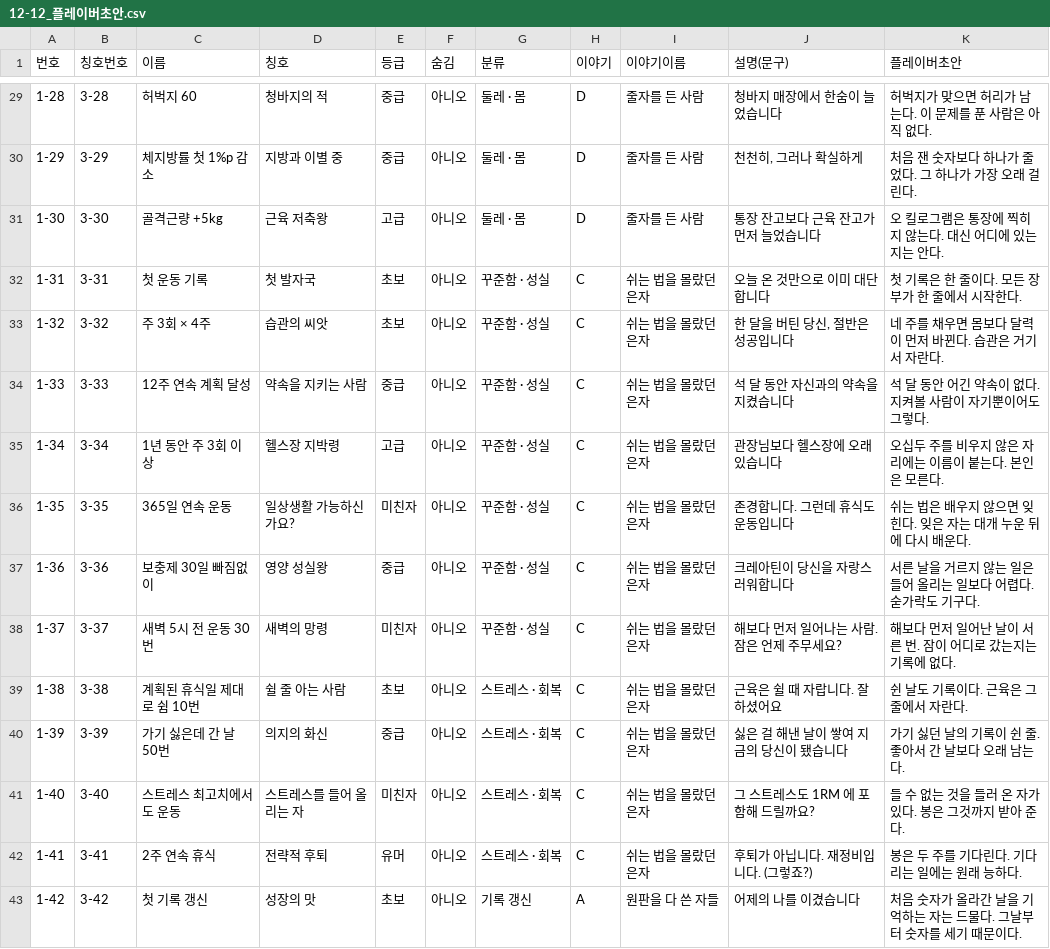
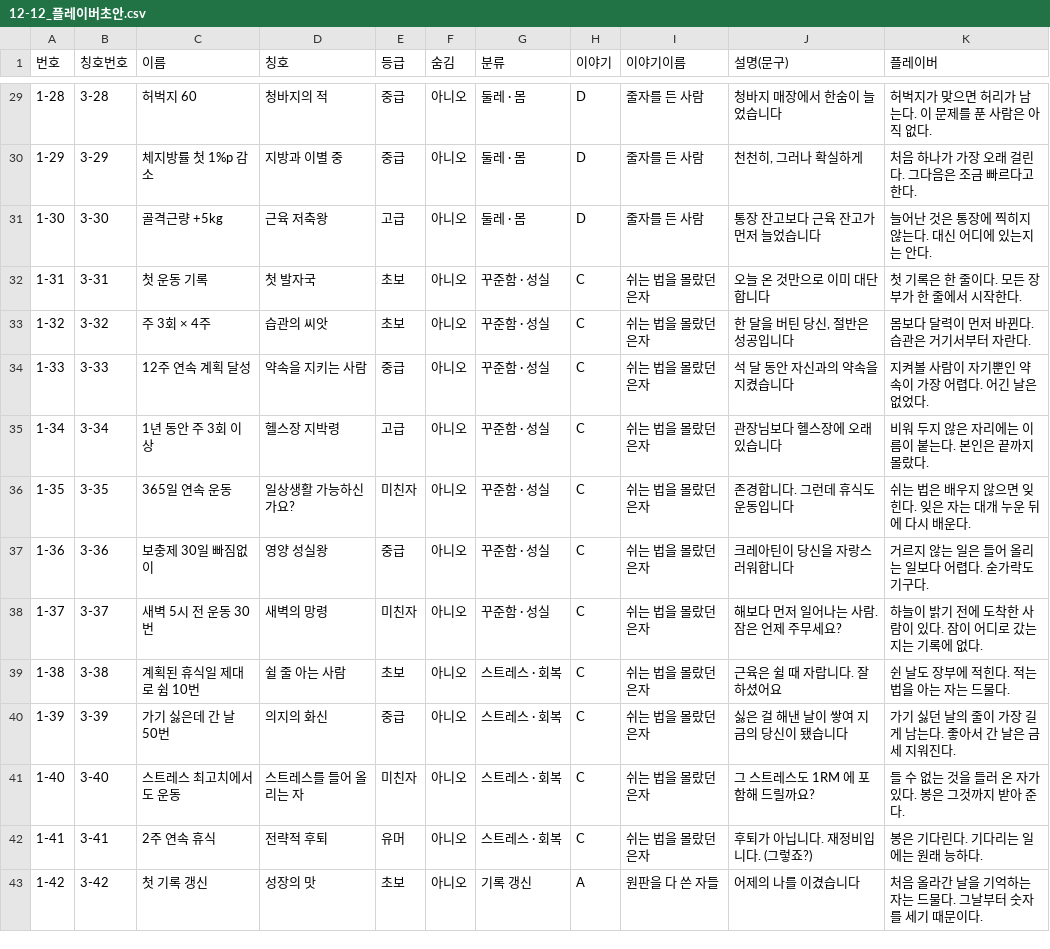
Before and after one commit to slayde3470/gymwork-app, a CSV file: 문서/자료/12-12_플레이버초안.csv, drawn as a sheet; only a part is shown, gaps mark what is left out; the diff covers the shown part only.

```diff
--- a/문서/자료/12-12_플레이버초안.csv
+++ b/문서/자료/12-12_플레이버초안.csv
@@ -1 +1 @@
-번호,칭호번호,이름,칭호,등급,숨김,분류,이야기,이야기이름,설명(문구),플레이버초안
+번호,칭호번호,이름,칭호,등급,숨김,분류,이야기,이야기이름,설명(문구),플레이버
@@ -29,15 +29,15 @@
 1-28,3-28,허벅지 60,청바지의 적,중급,아니오,둘레 · 몸,D,줄자를 든 사람,청바지 매장에서 한숨이 늘었습니다,허벅지가 맞으면 허리가 남는다. 이 문제를 푼 사람은 아직 없다.
-1-29,3-29,체지방률 첫 1%p 감소,지방과 이별 중,중급,아니오,둘레 · 몸,D,줄자를 든 사람,"천천히, 그러나 확실하게",처음 잰 숫자보다 하나가 줄었다. 그 하나가 가장 오래 걸린다.
-1-30,3-30,골격근량 +5kg,근육 저축왕,고급,아니오,둘레 · 몸,D,줄자를 든 사람,통장 잔고보다 근육 잔고가 먼저 늘었습니다,오 킬로그램은 통장에 찍히지 않는다. 대신 어디에 있는지는 안다.
+1-29,3-29,체지방률 첫 1%p 감소,지방과 이별 중,중급,아니오,둘레 · 몸,D,줄자를 든 사람,"천천히, 그러나 확실하게",처음 하나가 가장 오래 걸린다. 그다음은 조금 빠르다고 한다.
+1-30,3-30,골격근량 +5kg,근육 저축왕,고급,아니오,둘레 · 몸,D,줄자를 든 사람,통장 잔고보다 근육 잔고가 먼저 늘었습니다,늘어난 것은 통장에 찍히지 않는다. 대신 어디에 있는지는 안다.
 1-31,3-31,첫 운동 기록,첫 발자국,초보,아니오,꾸준함 · 성실,C,쉬는 법을 몰랐던 은자,오늘 온 것만으로 이미 대단합니다,첫 기록은 한 줄이다. 모든 장부가 한 줄에서 시작한다.
-1-32,3-32,주 3회 × 4주,습관의 씨앗,초보,아니오,꾸준함 · 성실,C,쉬는 법을 몰랐던 은자,"한 달을 버틴 당신, 절반은 성공입니다",네 주를 채우면 몸보다 달력이 먼저 바뀐다. 습관은 거기서 자란다.
-1-33,3-33,12주 연속 계획 달성,약속을 지키는 사람,중급,아니오,꾸준함 · 성실,C,쉬는 법을 몰랐던 은자,석 달 동안 자신과의 약속을 지켰습니다,석 달 동안 어긴 약속이 없다. 지켜볼 사람이 자기뿐이어도 그렇다.
-1-34,3-34,1년 동안 주 3회 이상,헬스장 지박령,고급,아니오,꾸준함 · 성실,C,쉬는 법을 몰랐던 은자,관장님보다 헬스장에 오래 있습니다,오십두 주를 비우지 않은 자리에는 이름이 붙는다. 본인은 모른다.
+1-32,3-32,주 3회 × 4주,습관의 씨앗,초보,아니오,꾸준함 · 성실,C,쉬는 법을 몰랐던 은자,"한 달을 버틴 당신, 절반은 성공입니다",몸보다 달력이 먼저 바뀐다. 습관은 거기서부터 자란다.
+1-33,3-33,12주 연속 계획 달성,약속을 지키는 사람,중급,아니오,꾸준함 · 성실,C,쉬는 법을 몰랐던 은자,석 달 동안 자신과의 약속을 지켰습니다,지켜볼 사람이 자기뿐인 약속이 가장 어렵다. 어긴 날은 없었다.
+1-34,3-34,1년 동안 주 3회 이상,헬스장 지박령,고급,아니오,꾸준함 · 성실,C,쉬는 법을 몰랐던 은자,관장님보다 헬스장에 오래 있습니다,비워 두지 않은 자리에는 이름이 붙는다. 본인은 끝까지 몰랐다.
 1-35,3-35,365일 연속 운동,일상생활 가능하신가요?,미친자,아니오,꾸준함 · 성실,C,쉬는 법을 몰랐던 은자,존경합니다. 그런데 휴식도 운동입니다,쉬는 법은 배우지 않으면 잊힌다. 잊은 자는 대개 누운 뒤에 다시 배운다.
-1-36,3-36,보충제 30일 빠짐없이,영양 성실왕,중급,아니오,꾸준함 · 성실,C,쉬는 법을 몰랐던 은자,크레아틴이 당신을 자랑스러워합니다,서른 날을 거르지 않는 일은 들어 올리는 일보다 어렵다. 숟가락도 기구다.
-1-37,3-37,새벽 5시 전 운동 30번,새벽의 망령,미친자,아니오,꾸준함 · 성실,C,쉬는 법을 몰랐던 은자,해보다 먼저 일어나는 사람. 잠은 언제 주무세요?,해보다 먼저 일어난 날이 서른 번. 잠이 어디로 갔는지는 기록에 없다.
-1-38,3-38,계획된 휴식일 제대로 쉼 10번,쉴 줄 아는 사람,초보,아니오,스트레스 · 회복,C,쉬는 법을 몰랐던 은자,근육은 쉴 때 자랍니다. 잘하셨어요,쉰 날도 기록이다. 근육은 그 줄에서 자란다.
-1-39,3-39,가기 싫은데 간 날 50번,의지의 화신,중급,아니오,스트레스 · 회복,C,쉬는 법을 몰랐던 은자,싫은 걸 해낸 날이 쌓여 지금의 당신이 됐습니다,가기 싫던 날의 기록이 쉰 줄. 좋아서 간 날보다 오래 남는다.
+1-36,3-36,보충제 30일 빠짐없이,영양 성실왕,중급,아니오,꾸준함 · 성실,C,쉬는 법을 몰랐던 은자,크레아틴이 당신을 자랑스러워합니다,거르지 않는 일은 들어 올리는 일보다 어렵다. 숟가락도 기구다.
+1-37,3-37,새벽 5시 전 운동 30번,새벽의 망령,미친자,아니오,꾸준함 · 성실,C,쉬는 법을 몰랐던 은자,해보다 먼저 일어나는 사람. 잠은 언제 주무세요?,하늘이 밝기 전에 도착한 사람이 있다. 잠이 어디로 갔는지는 기록에 없다.
+1-38,3-38,계획된 휴식일 제대로 쉼 10번,쉴 줄 아는 사람,초보,아니오,스트레스 · 회복,C,쉬는 법을 몰랐던 은자,근육은 쉴 때 자랍니다. 잘하셨어요,쉰 날도 장부에 적힌다. 적는 법을 아는 자는 드물다.
+1-39,3-39,가기 싫은데 간 날 50번,의지의 화신,중급,아니오,스트레스 · 회복,C,쉬는 법을 몰랐던 은자,싫은 걸 해낸 날이 쌓여 지금의 당신이 됐습니다,가기 싫던 날의 줄이 가장 길게 남는다. 좋아서 간 날은 금세 지워진다.
 1-40,3-40,스트레스 최고치에서도 운동,스트레스를 들어 올리는 자,미친자,아니오,스트레스 · 회복,C,쉬는 법을 몰랐던 은자,그 스트레스도 1RM 에 포함해 드릴까요?,들 수 없는 것을 들러 온 자가 있다. 봉은 그것까지 받아 준다.
-1-41,3-41,2주 연속 휴식,전략적 후퇴,유머,아니오,스트레스 · 회복,C,쉬는 법을 몰랐던 은자,후퇴가 아닙니다. 재정비입니다. (그렇죠?),봉은 두 주를 기다린다. 기다리는 일에는 원래 능하다.
-1-42,3-42,첫 기록 갱신,성장의 맛,초보,아니오,기록 갱신,A,원판을 다 쓴 자들,어제의 나를 이겼습니다,처음 숫자가 올라간 날을 기억하는 자는 드물다. 그날부터 숫자를 세기 때문이다.
+1-41,3-41,2주 연속 휴식,전략적 후퇴,유머,아니오,스트레스 · 회복,C,쉬는 법을 몰랐던 은자,후퇴가 아닙니다. 재정비입니다. (그렇죠?),봉은 기다린다. 기다리는 일에는 원래 능하다.
+1-42,3-42,첫 기록 갱신,성장의 맛,초보,아니오,기록 갱신,A,원판을 다 쓴 자들,어제의 나를 이겼습니다,처음 올라간 날을 기억하는 자는 드물다. 그날부터 숫자를 세기 때문이다.
```
Also changed, not shown: 79 edited cells elsewhere in this file.
